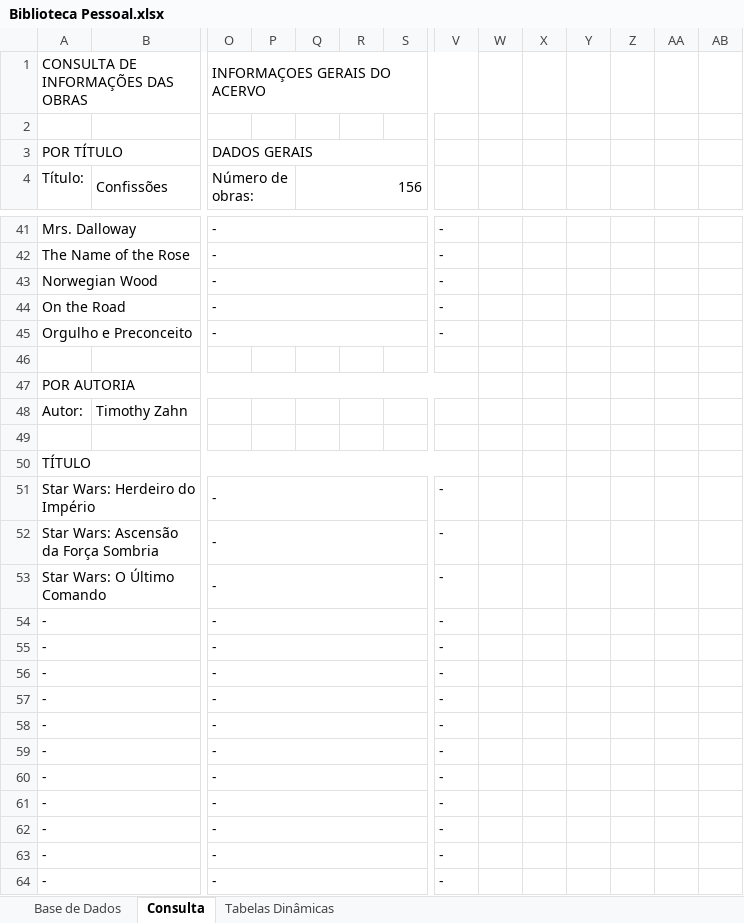
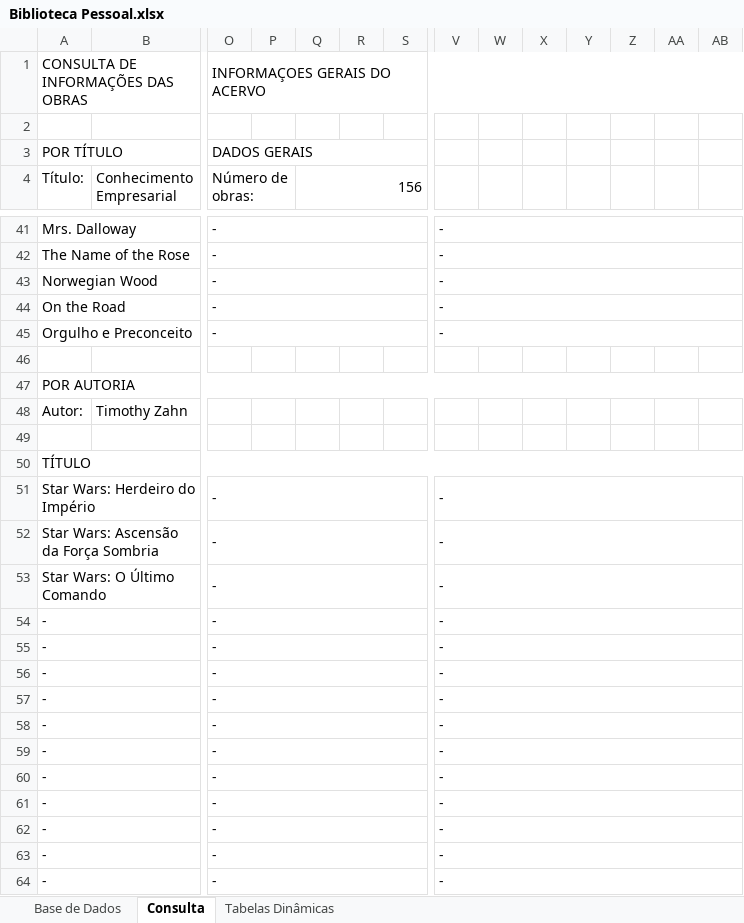
Before and after one commit to ViniciusPereira-1/Biblioteca_Pessoal, an Excel workbook: Biblioteca Pessoal.xlsx, sheet Consulta, drawn as a sheet; only a part is shown, gaps mark what is left out; values as stored, in another font and other column widths than the file's, no cell formats; charts and pictures not drawn; removed rows and columns are numbered as before the commit, all else as after; the diff covers the shown part only; the diff names each change by its address in the sheet, - before the commit and + after, or states it on an @@ line.

```diff
--- a/Biblioteca Pessoal.xlsx (sheet Consulta)
+++ b/Biblioteca Pessoal.xlsx (sheet Consulta)
-O1:V1 merged
+O1:AE1 merged
-B4: Confissões
+B4: Conhecimento Empresarial
+V41:AB41 merged
+V42:AB42 merged
+V43:AB43 merged
+V44:AB44 merged
+V45:AB45 merged
-A47:V47 merged
+A47:AB47 merged
-A50:V50 merged
+A50:AB50 merged
+V51:AB51 merged
+V52:AB52 merged
+V53:AB53 merged
+V54:AB54 merged
+V55:AB55 merged
+V56:AB56 merged
+V57:AB57 merged
+V58:AB58 merged
+V59:AB59 merged
+V60:AB60 merged
+V61:AB61 merged
+V62:AB62 merged
+V63:AB63 merged
+V64:AB64 merged
```
Also changed, not shown: 6 added rows, 6 removed rows, 16 edited cells and merged cells elsewhere in this sheet, sheet Tabelas Dinâmicas, sheet Base de Dados, cell formats.
